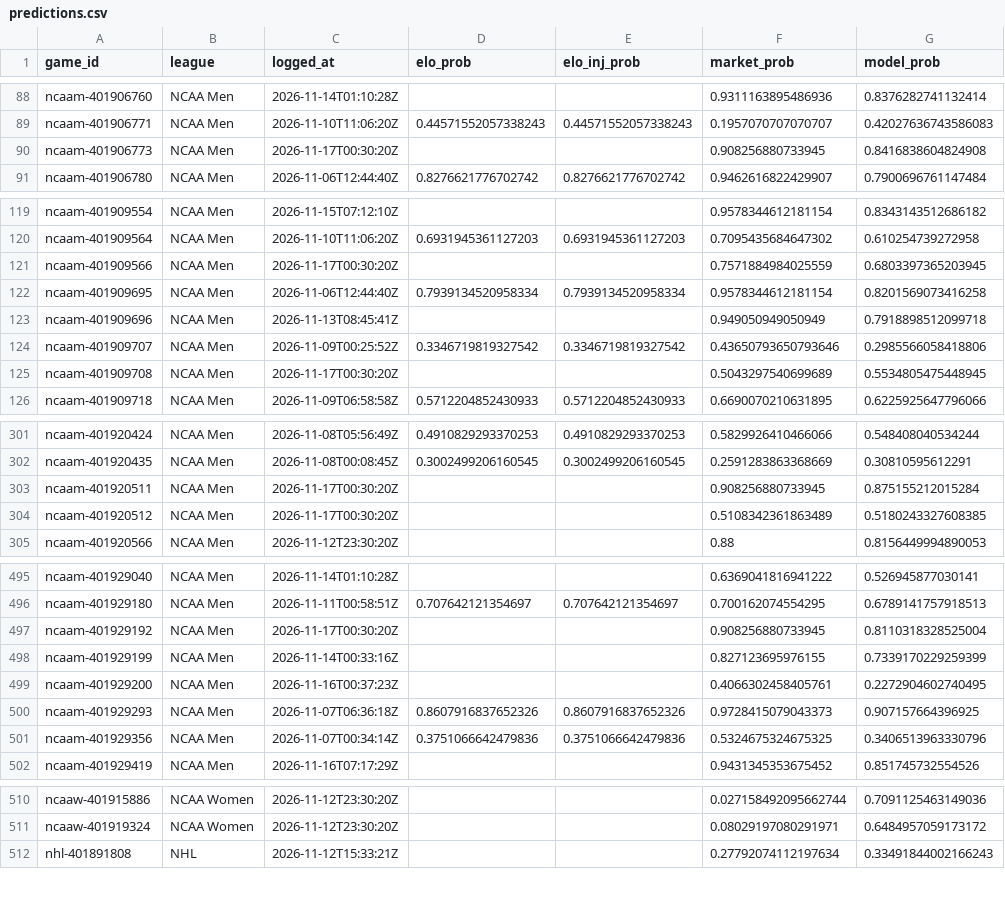
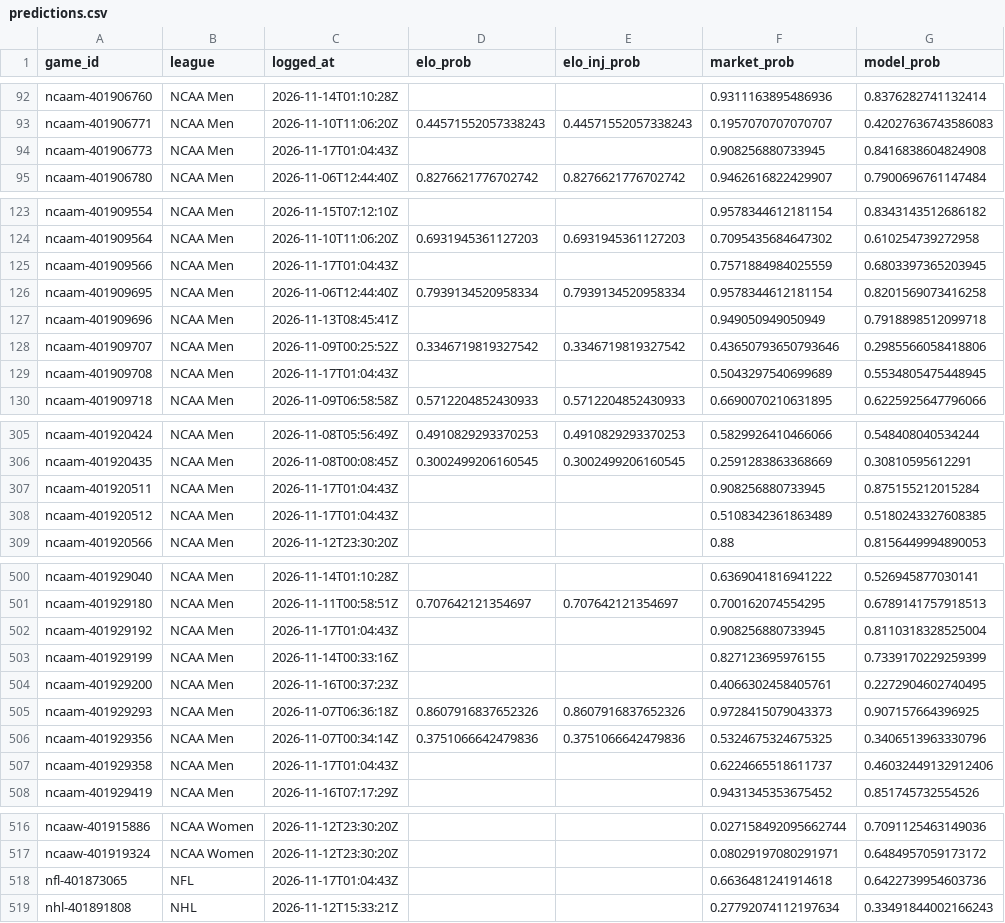
Before and after one commit to charliedavis78-bit/edge-e4b8b58d340a, a CSV file: log/predictions.csv, drawn as a sheet; only a part is shown, gaps mark what is left out; the diff covers the shown part only.

```diff
--- a/log/predictions.csv
+++ b/log/predictions.csv
@@ -89,3 +93,3 @@ ncaam-401906760,NCAA Men,2026-11-14T01:10:28Z,,,0.9311163895486936,0.83762827411
 ncaam-401906771,NCAA Men,2026-11-10T11:06:20Z,0.44571552057338243,0.44571552057338243,0.1957070707070707,0.42027636743586083
-ncaam-401906773,NCAA Men,2026-11-17T00:30:20Z,,,0.908256880733945,0.8416838604824908
+ncaam-401906773,NCAA Men,2026-11-17T01:04:43Z,,,0.908256880733945,0.8416838604824908
 ncaam-401906780,NCAA Men,2026-11-06T12:44:40Z,0.8276621776702742,0.8276621776702742,0.9462616822429907,0.7900696761147484
@@ -120,3 +124,3 @@ ncaam-401909554,NCAA Men,2026-11-15T07:12:10Z,,,0.9578344612181154,0.83431435126
 ncaam-401909564,NCAA Men,2026-11-10T11:06:20Z,0.6931945361127203,0.6931945361127203,0.7095435684647302,0.610254739272958
-ncaam-401909566,NCAA Men,2026-11-17T00:30:20Z,,,0.7571884984025559,0.6803397365203945
+ncaam-401909566,NCAA Men,2026-11-17T01:04:43Z,,,0.7571884984025559,0.6803397365203945
 ncaam-401909695,NCAA Men,2026-11-06T12:44:40Z,0.7939134520958334,0.7939134520958334,0.9578344612181154,0.8201569073416258
@@ -124,3 +128,3 @@ ncaam-401909696,NCAA Men,2026-11-13T08:45:41Z,,,0.949050949050949,0.791889851209
 ncaam-401909707,NCAA Men,2026-11-09T00:25:52Z,0.3346719819327542,0.3346719819327542,0.43650793650793646,0.2985566058418806
-ncaam-401909708,NCAA Men,2026-11-17T00:30:20Z,,,0.5043297540699689,0.5534805475448945
+ncaam-401909708,NCAA Men,2026-11-17T01:04:43Z,,,0.5043297540699689,0.5534805475448945
 ncaam-401909718,NCAA Men,2026-11-09T06:58:58Z,0.5712204852430933,0.5712204852430933,0.6690070210631895,0.6225925647796066
@@ -302,4 +306,4 @@ ncaam-401920424,NCAA Men,2026-11-08T05:56:49Z,0.4910829293370253,0.4910829293370
 ncaam-401920435,NCAA Men,2026-11-08T00:08:45Z,0.3002499206160545,0.3002499206160545,0.2591283863368669,0.30810595612291
-ncaam-401920511,NCAA Men,2026-11-17T00:30:20Z,,,0.908256880733945,0.875155212015284
-ncaam-401920512,NCAA Men,2026-11-17T00:30:20Z,,,0.5108342361863489,0.5180243327608385
+ncaam-401920511,NCAA Men,2026-11-17T01:04:43Z,,,0.908256880733945,0.875155212015284
+ncaam-401920512,NCAA Men,2026-11-17T01:04:43Z,,,0.5108342361863489,0.5180243327608385
 ncaam-401920566,NCAA Men,2026-11-12T23:30:20Z,,,0.88,0.8156449994890053
@@ -496,3 +501,3 @@ ncaam-401929040,NCAA Men,2026-11-14T01:10:28Z,,,0.6369041816941222,0.52694587703
 ncaam-401929180,NCAA Men,2026-11-11T00:58:51Z,0.707642121354697,0.707642121354697,0.700162074554295,0.6789141757918513
-ncaam-401929192,NCAA Men,2026-11-17T00:30:20Z,,,0.908256880733945,0.8110318328525004
+ncaam-401929192,NCAA Men,2026-11-17T01:04:43Z,,,0.908256880733945,0.8110318328525004
 ncaam-401929199,NCAA Men,2026-11-14T00:33:16Z,,,0.827123695976155,0.7339170229259399
@@ -501,2 +506,3 @@ ncaam-401929293,NCAA Men,2026-11-07T06:36:18Z,0.8607916837652326,0.8607916837652
 ncaam-401929356,NCAA Men,2026-11-07T00:34:14Z,0.3751066642479836,0.3751066642479836,0.5324675324675325,0.3406513963330796
+ncaam-401929358,NCAA Men,2026-11-17T01:04:43Z,,,0.6224665518611737,0.46032449132912406
 ncaam-401929419,NCAA Men,2026-11-16T07:17:29Z,,,0.9431345353675452,0.851745732554526
@@ -511,2 +517,3 @@ ncaaw-401915886,NCAA Women,2026-11-12T23:30:20Z,,,0.027158492095662744,0.7091125
 ncaaw-401919324,NCAA Women,2026-11-12T23:30:20Z,,,0.08029197080291971,0.6484957059173172
+nfl-401873065,NFL,2026-11-17T01:04:43Z,,,0.6636481241914618,0.6422739954603736
 nhl-401891808,NHL,2026-11-12T15:33:21Z,,,0.27792074112197634,0.33491844002166243
```
Also changed, not shown: 5 added rows and 26 edited cells elsewhere in this file.
